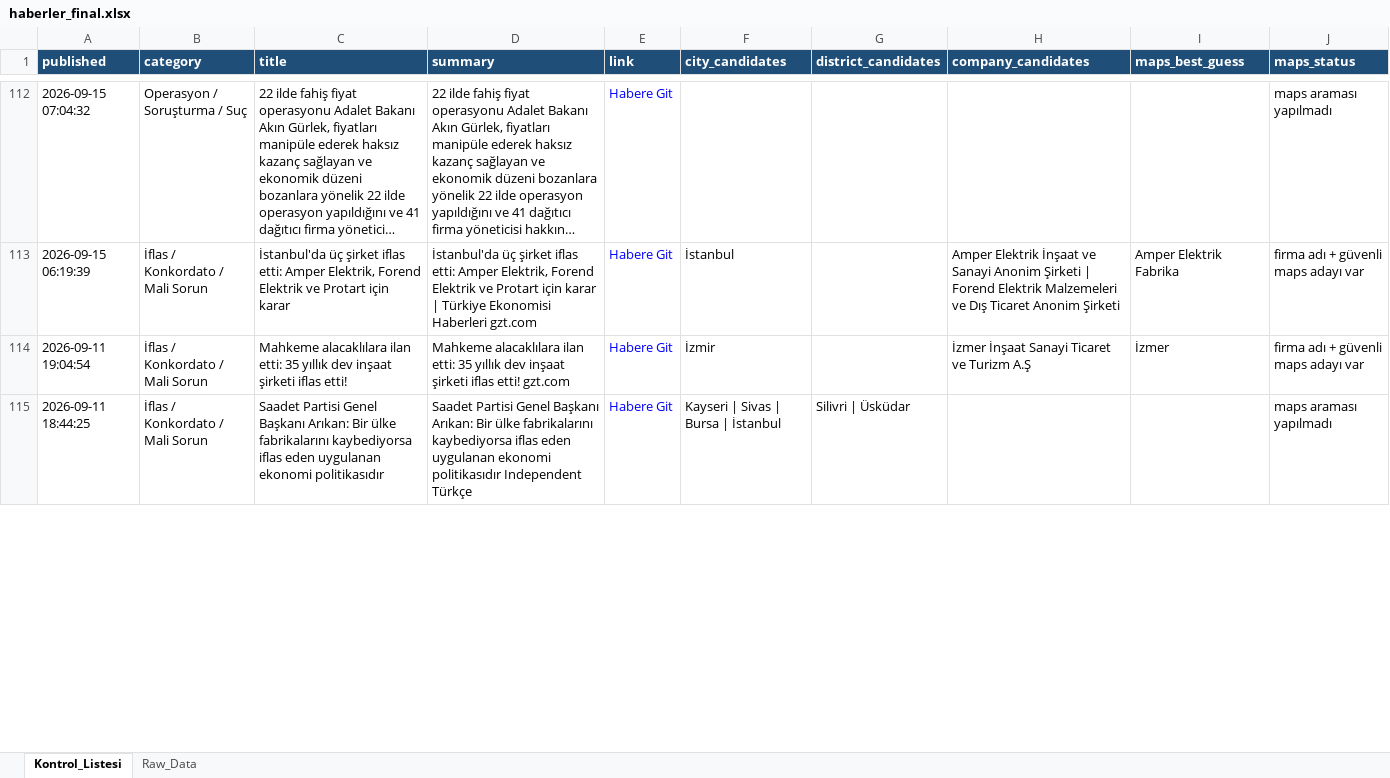
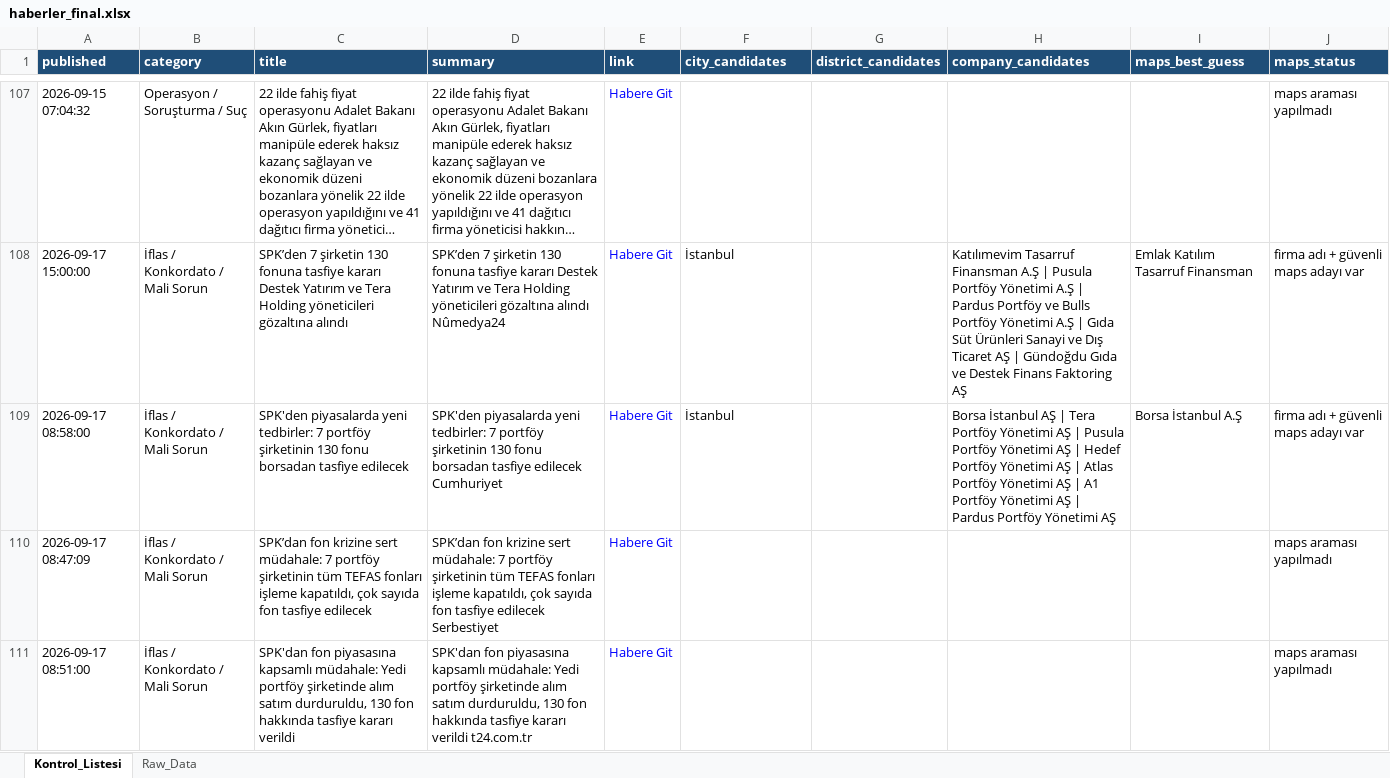
Before and after one commit to MuhammedMustafaSungur/haber-risk-monitor, an Excel workbook: data/haberler_final.xlsx, sheet Kontrol_Listesi, drawn as a sheet; only a part is shown, gaps mark what is left out; long unchanged cells end in …; values as stored, in another font and other column widths than the file's, no borders; removed rows and columns are numbered as before the commit, all else as after; the diff covers the shown part only; the diff names each change by its address in the sheet, - before the commit and + after, or states it on an @@ line.

```diff
--- a/data/haberler_final.xlsx (sheet Kontrol_Listesi)
+++ b/data/haberler_final.xlsx (sheet Kontrol_Listesi)
-A108 (published): 2026-09-15 06:19:39
+A108 (published): 2026-09-17 15:00:00
-C108 (title): İstanbul'da üç şirket iflas etti: Amper Elektrik, Forend Elektrik ve Protart için karar
+C108 (title): SPK’den 7 şirketin 130 fonuna tasfiye kararı Destek Yatırım ve Tera Holding yöneticileri gözaltına alındı
-D108 (summary): İstanbul'da üç şirket iflas etti: Amper Elektrik, Forend Elektrik ve Protart için karar | Türkiye Ekonomisi Haberleri gzt.com
+D108 (summary): SPK’den 7 şirketin 130 fonuna tasfiye kararı Destek Yatırım ve Tera Holding yöneticileri gözaltına alındı Nûmedya24
-H108 (company_candidates): Amper Elektrik İnşaat ve Sanayi Anonim Şirketi | Forend Elektrik Malzemeleri ve Dış Ticaret Anonim Şirketi
+H108 (company_candidates): Katılımevim Tasarruf Finansman A.Ş | Pusula Portföy Yönetimi A.Ş | Pardus Portföy ve Bulls Portföy Yönetimi A.Ş | Gıda Süt Ürünleri Sanayi ve Dış Ticaret AŞ | Gündoğdu Gıda ve Destek Finans Faktoring AŞ
-I108 (maps_best_guess): Amper Elektrik Fabrika
+I108 (maps_best_guess): Emlak Katılım Tasarruf Finansman
-row 114: 2026-09-11 19:04:54 | İflas / Konkordato / Mali Sorun | Mahkeme alacaklılara ilan etti: 35 yıllık dev inşaat şirketi iflas etti! | Mahkeme alacaklılara ilan etti: 35 yıllık dev inşaat şirketi iflas etti! gzt.com | Habere Git | İzmir |  | İzmer İnşaat Sanayi Ticaret ve Turizm A.Ş | İzmer | firma adı + güvenli maps adayı var
+row 109: 2026-09-17 08:58:00 | İflas / Konkordato / Mali Sorun | SPK'den piyasalarda yeni tedbirler: 7 portföy şirketinin 130 fonu borsadan tasfiye edilecek | SPK'den piyasalarda yeni tedbirler: 7 portföy şirketinin 130 fonu borsadan tasfiye edilecek Cumhuriyet | Habere Git | İstanbul |  | Borsa İstanbul AŞ | Tera Portföy Yönetimi AŞ | Pusula Portföy Yönetimi AŞ | Hedef Portföy Yönetimi AŞ | Atlas Portföy Yönetimi AŞ | A1 Portföy Yönetimi AŞ | Pardus Portföy Yönetimi AŞ | Borsa İstanbul A.Ş | firma adı + güvenli maps adayı var
+row 110: 2026-09-17 08:47:09 | İflas / Konkordato / Mali Sorun | SPK’dan fon krizine sert müdahale: 7 portföy şirketinin tüm TEFAS fonları işleme kapatıldı, çok sayıda fon tasfiye edilecek | SPK’dan fon krizine sert müdahale: 7 portföy şirketinin tüm TEFAS fonları işleme kapatıldı, çok sayıda fon tasfiye edilecek Serbestiyet | Habere Git |  |  |  |  | maps araması yapılmadı
-A111 (published): 2026-09-11 18:44:25
+A111 (published): 2026-09-17 08:51:00
-C111 (title): Saadet Partisi Genel Başkanı Arıkan: Bir ülke fabrikalarını kaybediyorsa iflas eden uygulanan ekonomi politikasıdır
+C111 (title): SPK'dan fon piyasasına kapsamlı müdahale: Yedi portföy şirketinde alım satım durduruldu, 130 fon hakkında tasfiye kararı verildi
-D111 (summary): Saadet Partisi Genel Başkanı Arıkan: Bir ülke fabrikalarını kaybediyorsa iflas eden uygulanan ekonomi politikasıdır Independent Türkçe
+D111 (summary): SPK'dan fon piyasasına kapsamlı müdahale: Yedi portföy şirketinde alım satım durduruldu, 130 fon hakkında tasfiye kararı verildi t24.com.tr
-F111 (city_candidates): Kayseri | Sivas | Bursa | İstanbul
+F111 (city_candidates): (empty)
-G111 (district_candidates): Silivri | Üsküdar
+G111 (district_candidates): (empty)
```
Also changed, not shown: 63 added rows, 68 removed rows, 30 moved rows and 114 edited cells elsewhere in this sheet, sheet Raw_Data, 1 other file.
